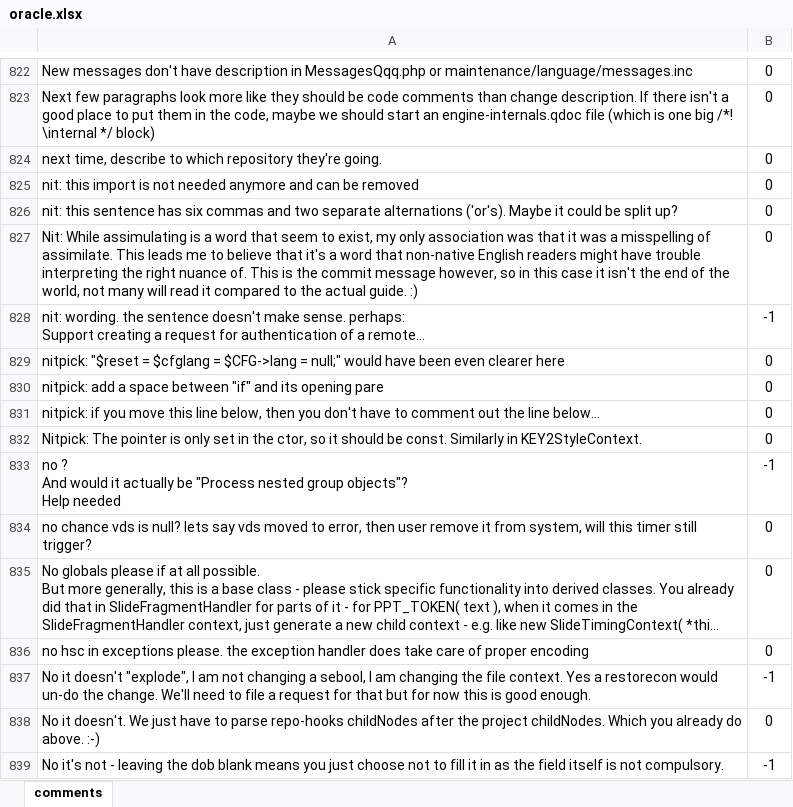
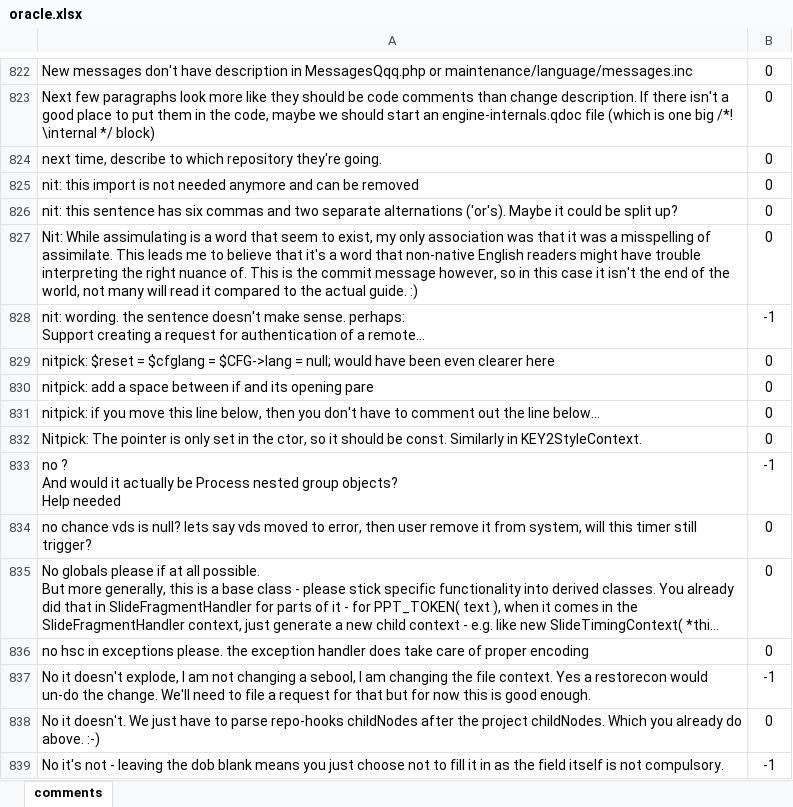
Before and after one commit to amiangshu/SentiSE, an Excel workbook: src/oracle.xlsx, sheet comments, drawn as a sheet; only a part is shown, gaps mark what is left out; long unchanged cells end in …; values as stored, in another font and other column widths than the file's, no borders; ↵ is a line break in a cell; the diff covers the shown part only; the diff names each change by its address in the sheet, - before the commit and + after, or states it on an @@ line.

```diff
--- a/src/oracle.xlsx (sheet comments)
+++ b/src/oracle.xlsx (sheet comments)
-A829: nitpick: "$reset = $cfglang = $CFG->lang = null;" would have…
+A829: nitpick: $reset = $cfglang = $CFG->lang = null; would have…
-A830: …space between "if" and its…
+A830: …space between if and its…
-A833: …actually be "Process nested group objects"? ↵ Help needed
+A833: …actually be Process nested group objects? ↵ Help needed
-A837: …it doesn't "explode", I am…
+A837: …it doesn't explode, I am…
```
Also changed, not shown: 218 edited cells elsewhere in this sheet, 9 other files.
